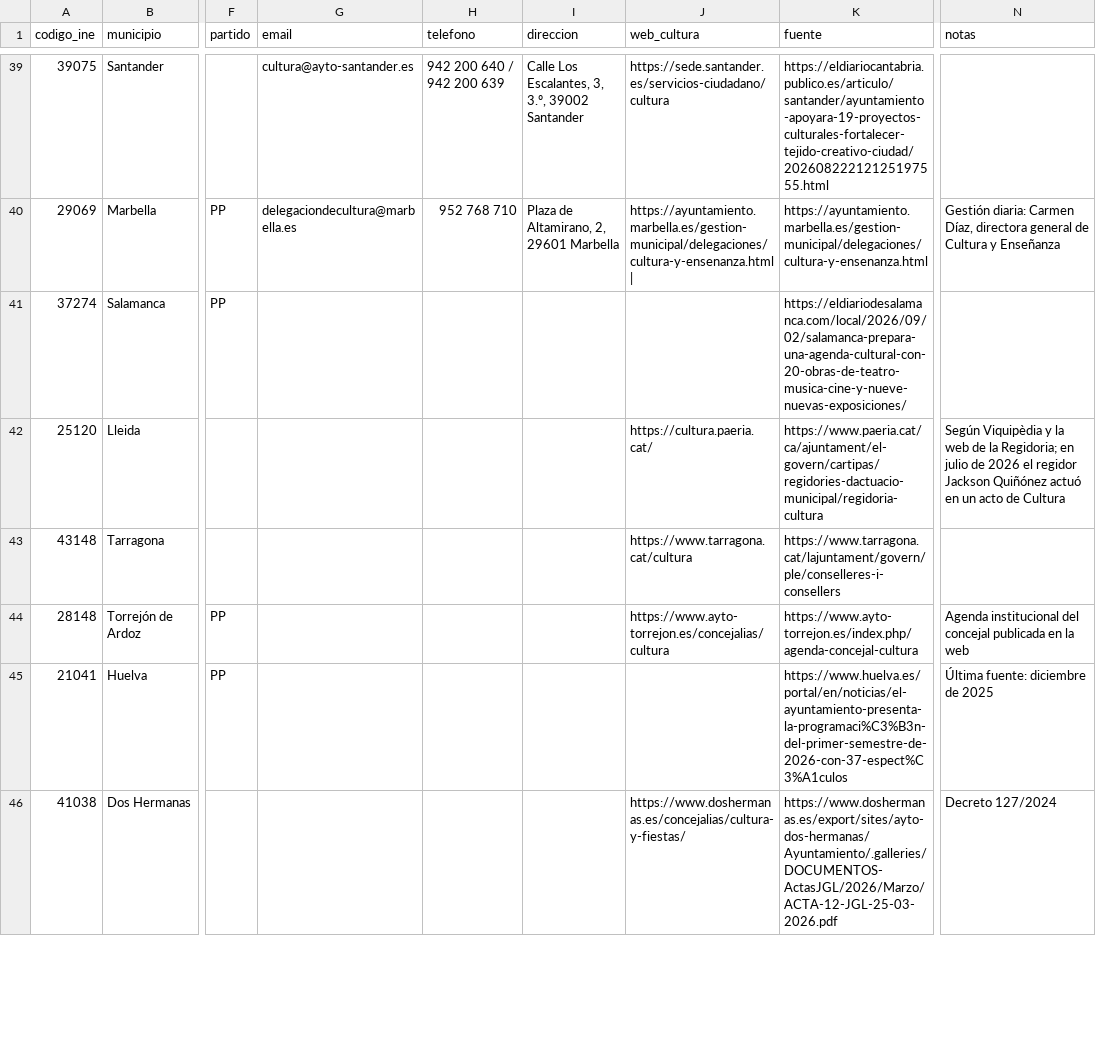
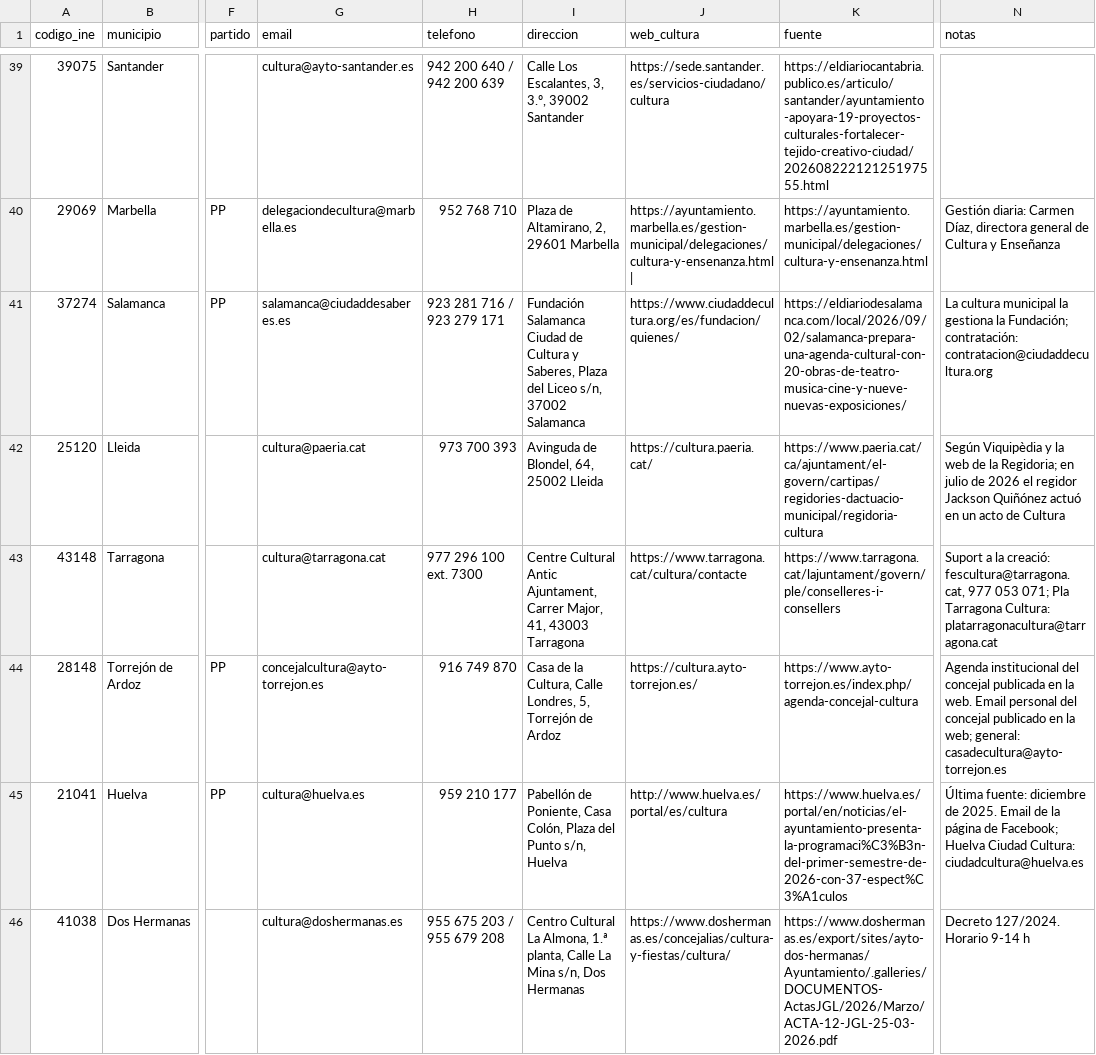
Before and after one commit to bielromani/subvencionados, a CSV file: datos/directorio/cultura-investigado.csv, drawn as a sheet; only a part is shown, gaps mark what is left out; the diff covers the shown part only; the diff names each change by its address in the sheet, - before the commit and + after, or states it on an @@ line.

```diff
--- a/datos/directorio/cultura-investigado.csv
+++ b/datos/directorio/cultura-investigado.csv
-G41 (email): (empty)
+G41 (email): salamanca@ciudaddesaberes.es
-H41 (telefono): (empty)
+H41 (telefono): 923 281 716 / 923 279 171
-I41 (direccion): (empty)
+I41 (direccion): Fundación Salamanca Ciudad de Cultura y Saberes, Plaza del Liceo s/n, 37002 Salamanca
-J41 (web_cultura): (empty)
+J41 (web_cultura): https://www.ciudaddecultura.org/es/fundacion/quienes/
-N41 (notas): (empty)
+N41 (notas): La cultura municipal la gestiona la Fundación; contratación: contratacion@ciudaddecultura.org
-G42 (email): (empty)
+G42 (email): cultura@paeria.cat
-H42 (telefono): (empty)
+H42 (telefono): 973 700 393
-I42 (direccion): (empty)
+I42 (direccion): Avinguda de Blondel, 64, 25002 Lleida
-G43 (email): (empty)
+G43 (email): cultura@tarragona.cat
-H43 (telefono): (empty)
+H43 (telefono): 977 296 100 ext. 7300
-I43 (direccion): (empty)
+I43 (direccion): Centre Cultural Antic Ajuntament, Carrer Major, 41, 43003 Tarragona
-J43 (web_cultura): https://www.tarragona.cat/cultura
+J43 (web_cultura): https://www.tarragona.cat/cultura/contacte
-N43 (notas): (empty)
+N43 (notas): Suport a la creació: fescultura@tarragona.cat, 977 053 071; Pla Tarragona Cultura: platarragonacultura@tarragona.cat
-G44 (email): (empty)
+G44 (email): concejalcultura@ayto-torrejon.es
-H44 (telefono): (empty)
+H44 (telefono): 916 749 870
-I44 (direccion): (empty)
+I44 (direccion): Casa de la Cultura, Calle Londres, 5, Torrejón de Ardoz
-J44 (web_cultura): https://www.ayto-torrejon.es/concejalias/cultura
+J44 (web_cultura): https://cultura.ayto-torrejon.es/
-N44 (notas): …en la web
+N44 (notas): …en la web. Email personal del concejal publicado en la web; general: casadecultura@ayto-torrejon.es
-G45 (email): (empty)
+G45 (email): cultura@huelva.es
-H45 (telefono): (empty)
+H45 (telefono): 959 210 177
-I45 (direccion): (empty)
+I45 (direccion): Pabellón de Poniente, Casa Colón, Plaza del Punto s/n, Huelva
-J45 (web_cultura): (empty)
+J45 (web_cultura): http://www.huelva.es/portal/es/cultura
-N45 (notas): …diciembre de 2025
+N45 (notas): …diciembre de 2025. Email de la página de Facebook; Huelva Ciudad Cultura: ciudadcultura@huelva.es
-G46 (email): (empty)
+G46 (email): cultura@doshermanas.es
-H46 (telefono): (empty)
+H46 (telefono): 955 675 203 / 955 679 208
-I46 (direccion): (empty)
+I46 (direccion): Centro Cultural La Almona, 1.ª planta, Calle La Mina s/n, Dos Hermanas
-J46 (web_cultura): https://www.doshermanas.es/concejalias/cultura-y-fiestas/
+J46 (web_cultura): https://www.doshermanas.es/concejalias/cultura-y-fiestas/cultura/
-N46 (notas): Decreto 127/2024
+N46 (notas): Decreto 127/2024. Horario 9-14 h
```
Also changed, not shown: 10 edited cells elsewhere in this file.
